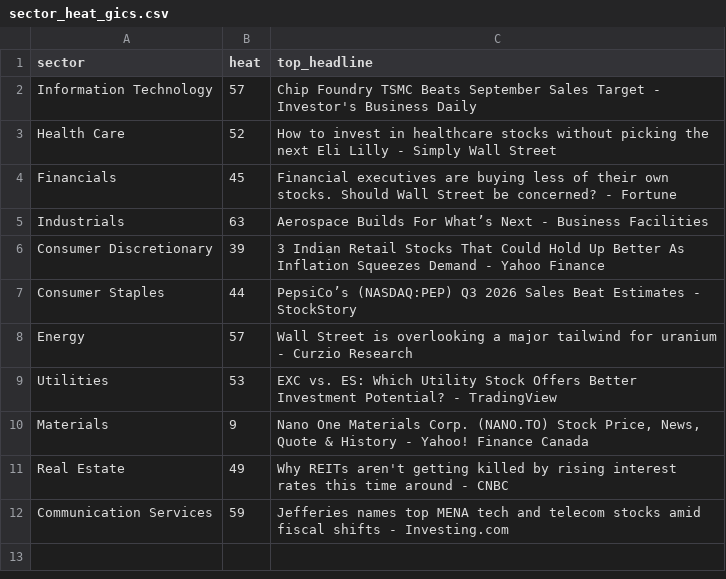
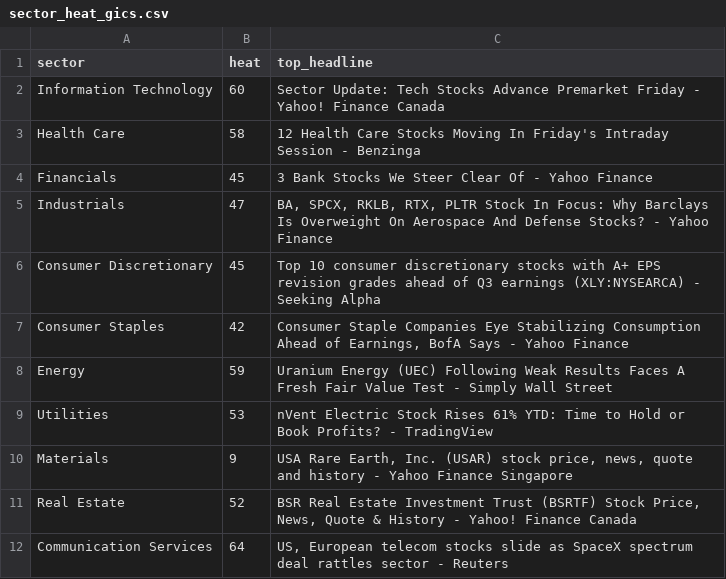
Before and after one commit to ArnaudVarela/TradingScan, a CSV file: dashboard/public/sector_heat_gics.csv, drawn as a sheet.

```diff
--- a/dashboard/public/sector_heat_gics.csv
+++ b/dashboard/public/sector_heat_gics.csv
@@ -1,12 +1,12 @@
 sector,heat,top_headline
-Information Technology,57,Chip Foundry TSMC Beats September Sales Target - Investor's Business Daily
-Health Care,52,How to invest in healthcare stocks without picking the next Eli Lilly - Simply Wall Street
-Financials,45,Financial executives are buying less of their own stocks. Should Wall Street be concerned? - Fortune
-Industrials,63,Aerospace Builds For What’s Next - Business Facilities
-Consumer Discretionary,39,3 Indian Retail Stocks That Could Hold Up Better As Inflation Squeezes Demand - Yahoo Finance
-Consumer Staples,44,PepsiCo’s (NASDAQ:PEP) Q3 2026 Sales Beat Estimates - StockStory
-Energy,57,Wall Street is overlooking a major tailwind for uranium - Curzio Research
-Utilities,53,EXC vs. ES: Which Utility Stock Offers Better Investment Potential? - TradingView
-Materials,9,"Nano One Materials Corp. (NANO.TO) Stock Price, News, Quote & History - Yahoo! Finance Canada"
-Real Estate,49,Why REITs aren't getting killed by rising interest rates this time around - CNBC
-Communication Services,59,Jefferies names top MENA tech and telecom stocks amid fiscal shifts - Investing.com
+Information Technology,60,Sector Update: Tech Stocks Advance Premarket Friday - Yahoo! Finance Canada
+Health Care,58,12 Health Care Stocks Moving In Friday's Intraday Session - Benzinga
+Financials,45,3 Bank Stocks We Steer Clear Of - Yahoo Finance
+Industrials,47,"BA, SPCX, RKLB, RTX, PLTR Stock In Focus: Why Barclays Is Overweight On Aerospace And Defense Stocks? - Yahoo Finance"
+Consumer Discretionary,45,Top 10 consumer discretionary stocks with A+ EPS revision grades ahead of Q3 earnings (XLY:NYSEARCA) - Seeking Alpha
+Consumer Staples,42,"Consumer Staple Companies Eye Stabilizing Consumption Ahead of Earnings, BofA Says - Yahoo Finance"
+Energy,59,Uranium Energy (UEC) Following Weak Results Faces A Fresh Fair Value Test - Simply Wall Street
+Utilities,53,nVent Electric Stock Rises 61% YTD: Time to Hold or Book Profits? - TradingView
+Materials,9,"USA Rare Earth, Inc. (USAR) stock price, news, quote and history - Yahoo Finance Singapore"
+Real Estate,52,"BSR Real Estate Investment Trust (BSRTF) Stock Price, News, Quote & History - Yahoo! Finance Canada"
+Communication Services,64,"US, European telecom stocks slide as SpaceX spectrum deal rattles sector - Reuters"
```
Also changed, not shown: fallen_angel.csv, market_universe.csv, 4 other files.
